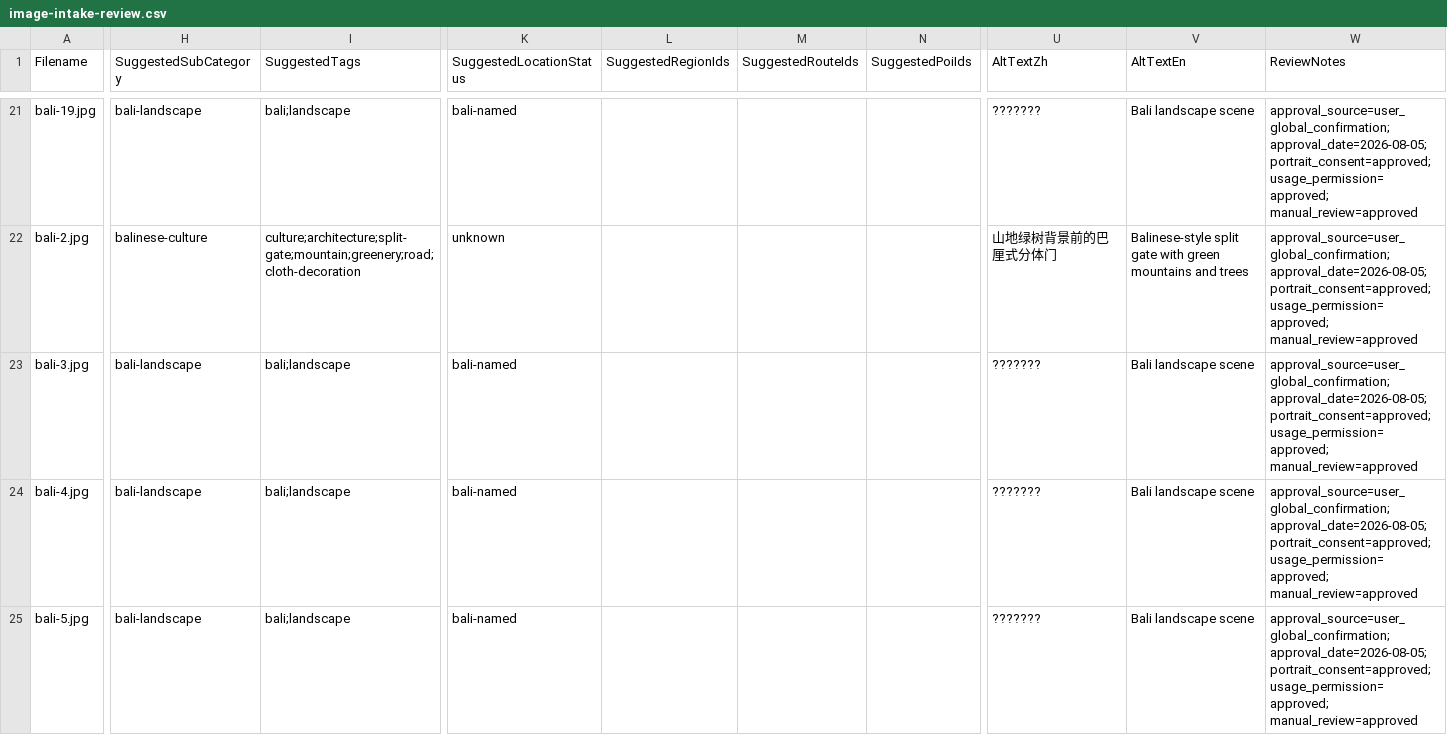
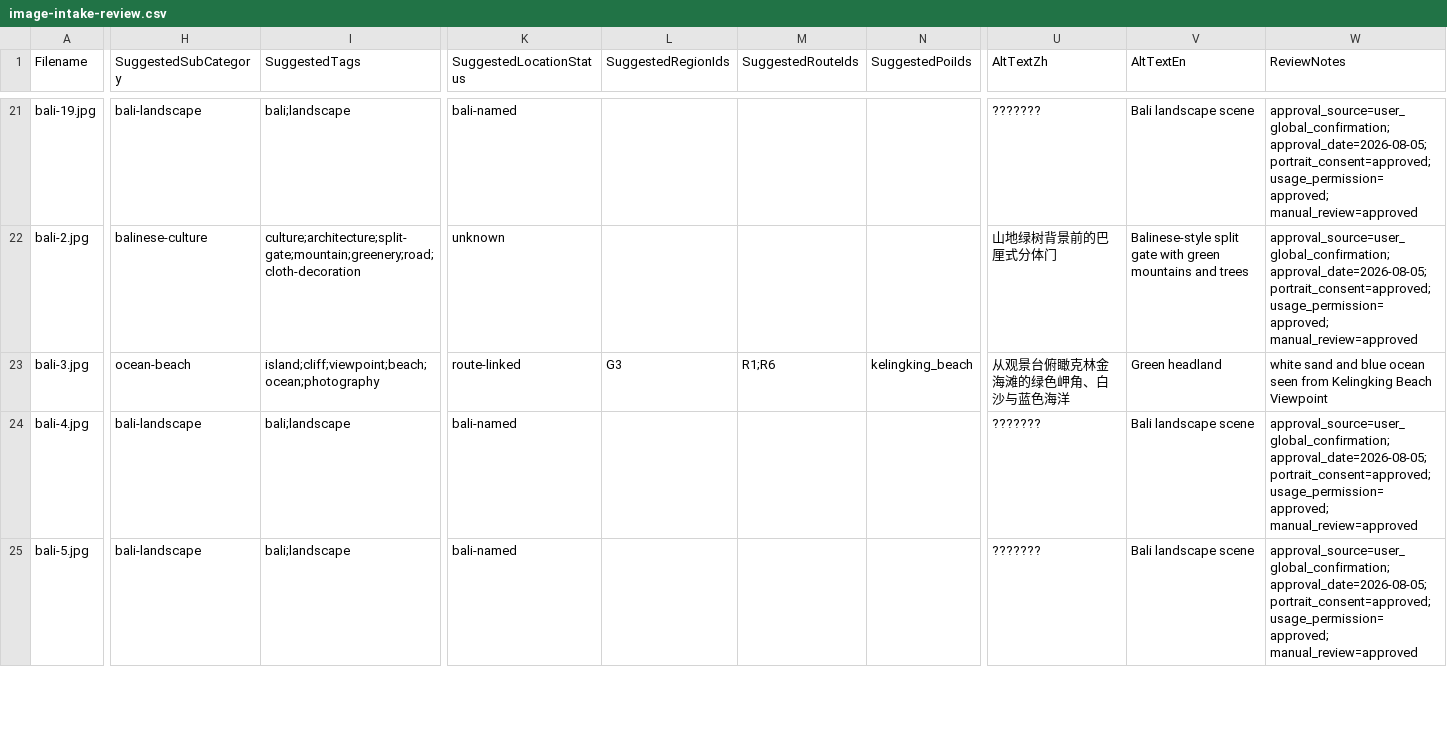
Before and after one commit to lingfengai731/Agentstrip, a CSV file: wandermind-studio/frontend/assets/data/image-intake-review.csv, drawn as a sheet; only a part is shown, gaps mark what is left out; the diff covers the shown part only; the diff names each change by its address in the sheet, - before the commit and + after, or states it on an @@ line.

Commit message:
feat: map Kelingking viewpoint portfolio image

```diff
--- a/wandermind-studio/frontend/assets/data/image-intake-review.csv
+++ b/wandermind-studio/frontend/assets/data/image-intake-review.csv
-H23 (SuggestedSubCategory): bali-landscape
+H23 (SuggestedSubCategory): ocean-beach
-I23 (SuggestedTags): bali;landscape
+I23 (SuggestedTags): island;cliff;viewpoint;beach;ocean;photography
-K23 (SuggestedLocationStatus): bali-named
+K23 (SuggestedLocationStatus): route-linked
-L23 (SuggestedRegionIds): (empty)
+L23 (SuggestedRegionIds): G3
-M23 (SuggestedRouteIds): (empty)
+M23 (SuggestedRouteIds): R1;R6
-N23 (SuggestedPoiIds): (empty)
+N23 (SuggestedPoiIds): kelingking_beach
-U23 (AltTextZh): ???????
+U23 (AltTextZh): 从观景台俯瞰克林金海滩的绿色岬角、白沙与蓝色海洋
-V23 (AltTextEn): Bali landscape scene
+V23 (AltTextEn): Green headland
-W23 (ReviewNotes): approval_source=user_global_confirmation; approval_date=2026-08-05; portrait_consent=approved; usage_permission=approved; manual_review=approved
+W23 (ReviewNotes): white sand and blue ocean seen from Kelingking Beach Viewpoint
```
Also changed, not shown: 4 edited cells elsewhere in this file, 2 other files.
